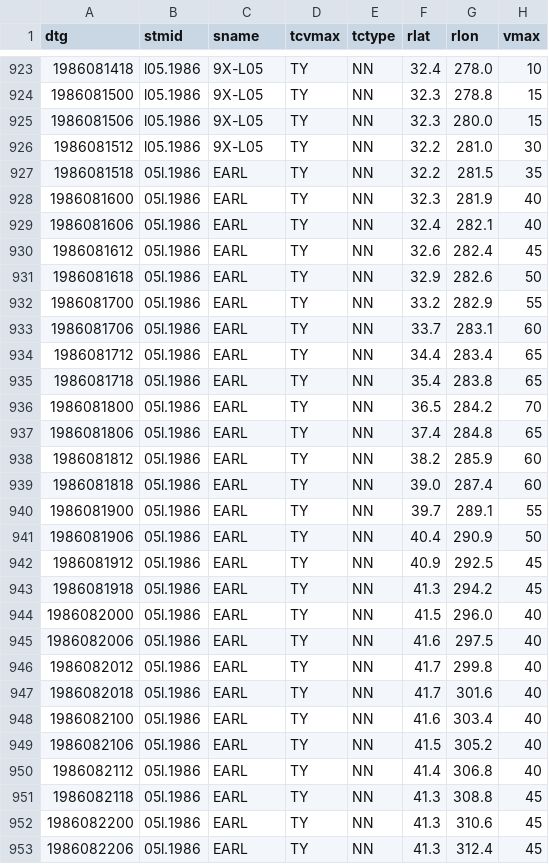
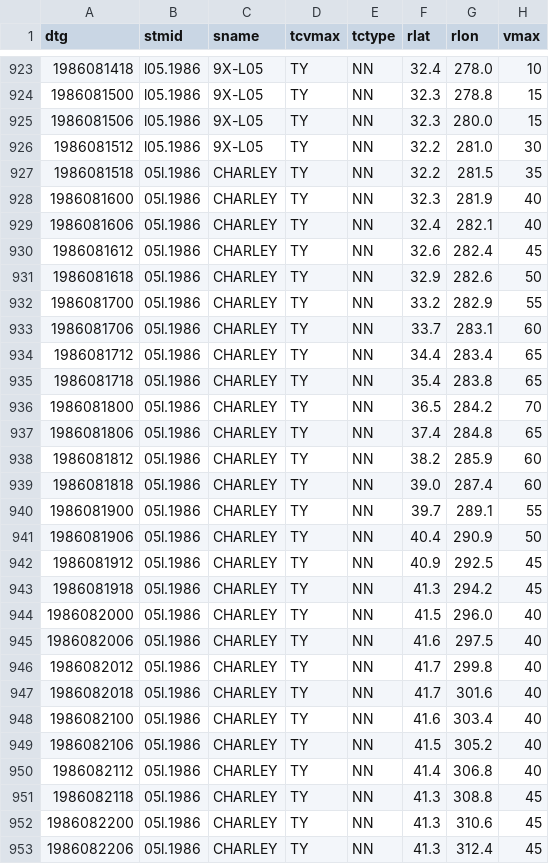
Before and after one commit to tenkiman/superBT-V04, a CSV file: dat/all-md3-1986-BT.csv, drawn as a sheet; only a part is shown, gaps mark what is left out; the diff covers the shown part only; the diff names each change by its address in the sheet, - before the commit and + after, or states it on an @@ line.

```diff
--- a/dat/all-md3-1986-BT.csv
+++ b/dat/all-md3-1986-BT.csv
-C927:C953 (sname): EARL
+C927:C953 (sname): CHARLEY
```
Also changed, not shown: 80 edited cells elsewhere in this file, dat/all-md3-1981-BT.csv, dat/all-md3-1982-BT.csv, 17 other files.
